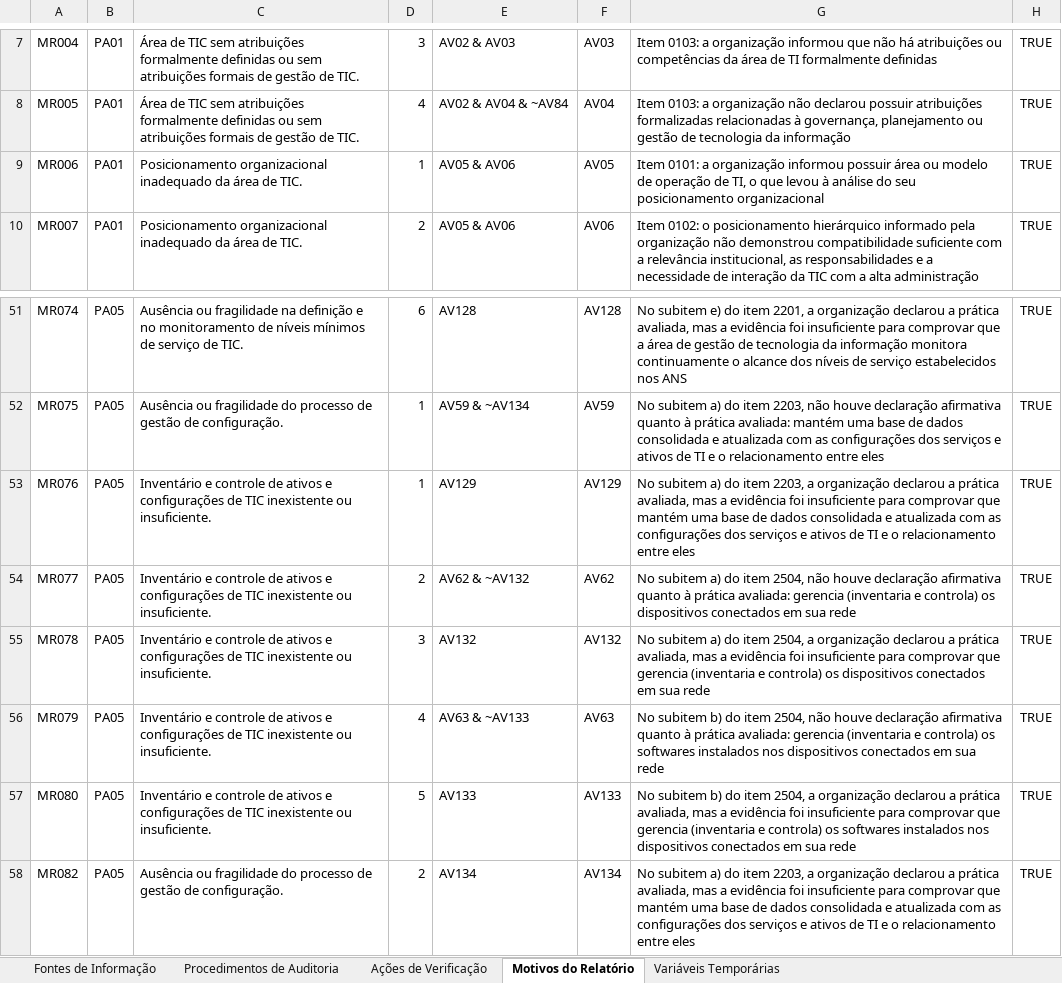
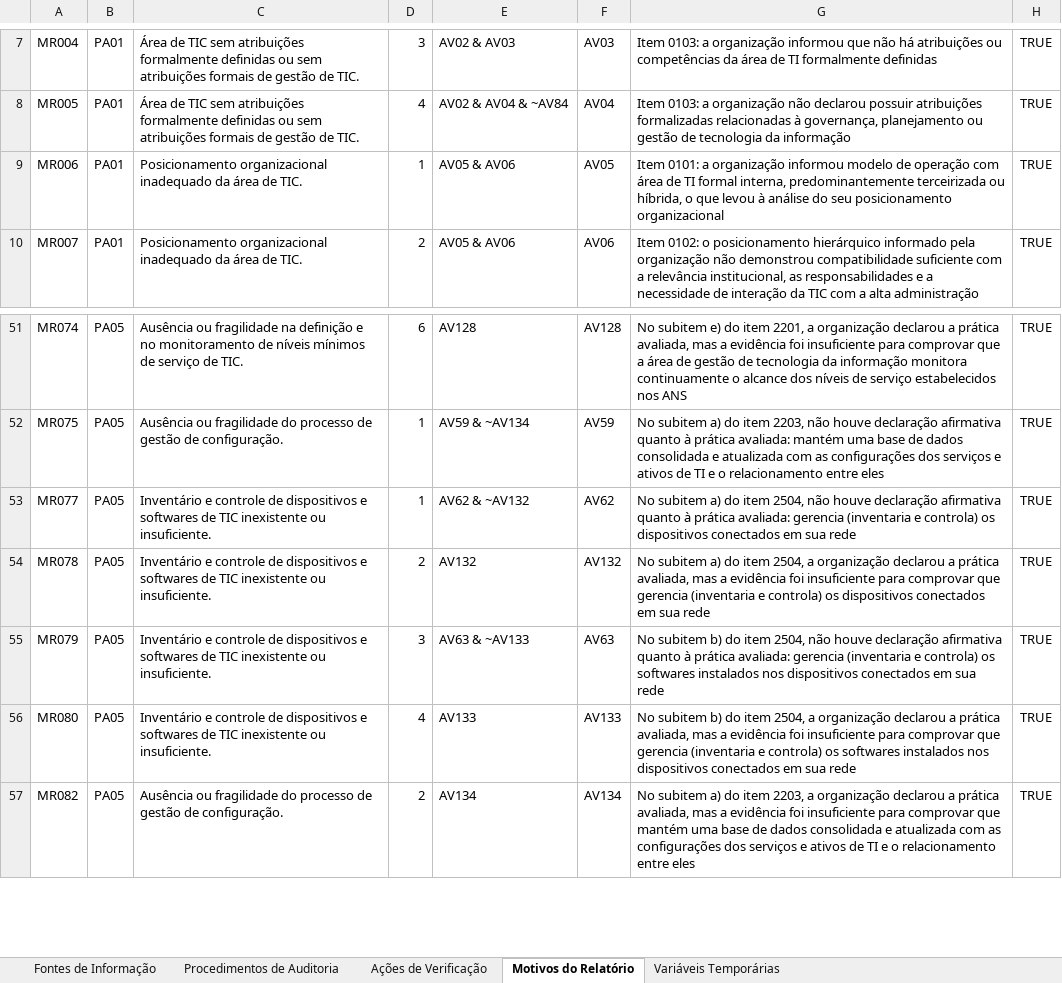
Before and after one commit to acba/tcerj-igovti-2026, an Excel workbook: 02-Execucao/03-Execucao_Procedimentos/01-Insumos/mapa-verificacao-achados-pos-comentarios-gestor.xlsx, sheet Motivos do Relatório, drawn as a sheet; only a part is shown, gaps mark what is left out; values as stored, in another font and other column widths than the file's, no borders; removed rows and columns are numbered as before the commit, all else as after; the diff names each change by its address in the sheet, - before the commit and + after, or states it on an @@ line.

```diff
--- a/02-Execucao/03-Execucao_Procedimentos/01-Insumos/mapa-verificacao-achados-pos-comentarios-gestor.xlsx (sheet Motivos do Relatório)
+++ b/02-Execucao/03-Execucao_Procedimentos/01-Insumos/mapa-verificacao-achados-pos-comentarios-gestor.xlsx (sheet Motivos do Relatório)
-G9: …organização informou possuir área ou modelo de operação de TI, o que…
+G9: …organização informou modelo de operação com área de TI formal interna, predominantemente terceirizada ou híbrida, o que…
-row 53: MR076 | PA05 | Inventário e controle de ativos e configurações de TIC inexistente ou insuficiente. | 1 | AV129 | AV129 | No subitem a) do item 2203, a organização declarou a prática avaliada, mas a evidência foi insuficiente para comprovar que mantém uma base de dados consolidada e atualizada com as configurações dos serviços e ativos de TI e o relacionamento entre eles | TRUE
-C53:C56: …controle de ativos e configurações de TIC…
+C53:C56: …controle de dispositivos e softwares de TIC…
-D53: 2
+D53: 1
-D54: 3
+D54: 2
-D55: 4
+D55: 3
-D56: 5
+D56: 4
```
Also changed, not shown: sheet Ações de Verificação, sheet Procedimentos de Auditoria, 2 other files.
